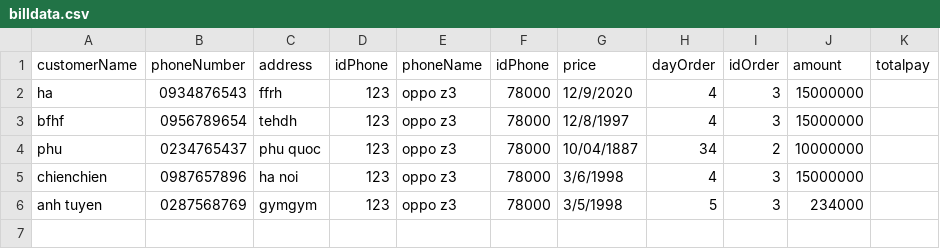
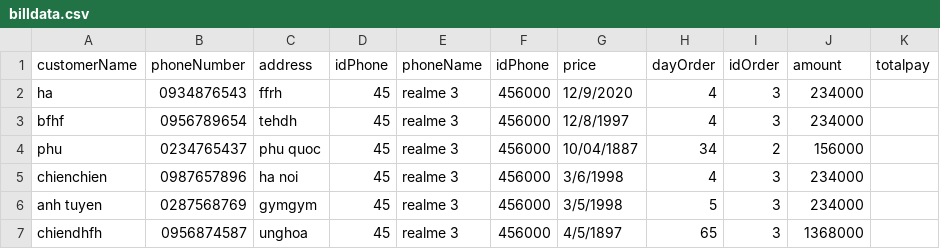
Before and after one commit to chienpro1605/castudy_modul2_quan_ly_dien_thoai, a CSV file: billdata.csv, drawn as a sheet.

```diff
--- a/billdata.csv
+++ b/billdata.csv
@@ -1,6 +1,7 @@
 customerName, phoneNumber, address, idPhone, phoneName, idPhone, price, dayOrder,idOrder, amount, totalpay
-ha,0934876543,ffrh,123,oppo z3,78000,12/9/2020,4,3,15000000
-bfhf,0956789654,tehdh,123,oppo z3,78000,12/8/1997,4,3,15000000
-phu,0234765437,phu quoc,123,oppo z3,78000,10/04/1887,34,2,10000000
-chienchien,0987657896,ha noi,123,oppo z3,78000,3/6/1998,4,3,15000000
-anh tuyen,0287568769,gymgym,123,oppo z3,78000,3/5/1998,5,3,234000
+ha,0934876543,ffrh,45,realme 3,456000,12/9/2020,4,3,234000
+bfhf,0956789654,tehdh,45,realme 3,456000,12/8/1997,4,3,234000
+phu,0234765437,phu quoc,45,realme 3,456000,10/04/1887,34,2,156000
+chienchien,0987657896,ha noi,45,realme 3,456000,3/6/1998,4,3,234000
+anh tuyen,0287568769,gymgym,45,realme 3,456000,3/5/1998,5,3,234000
+chiendhfh,0956874587,unghoa,45,realme 3,456000,4/5/1897,65,3,1368000
```
Also changed, not shown: 11 other files.
